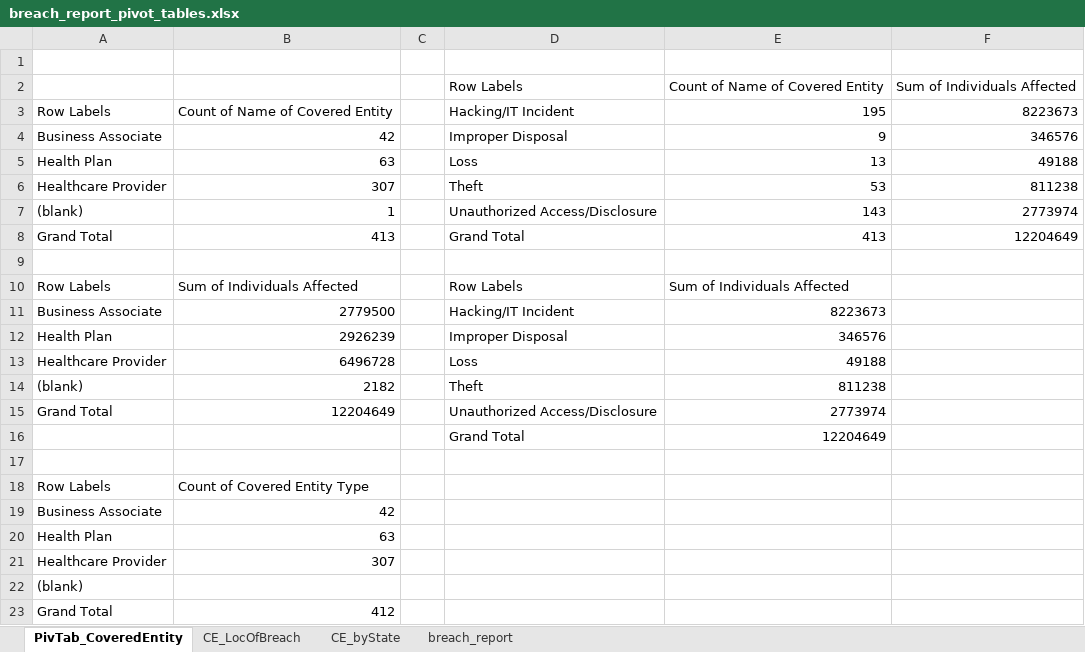
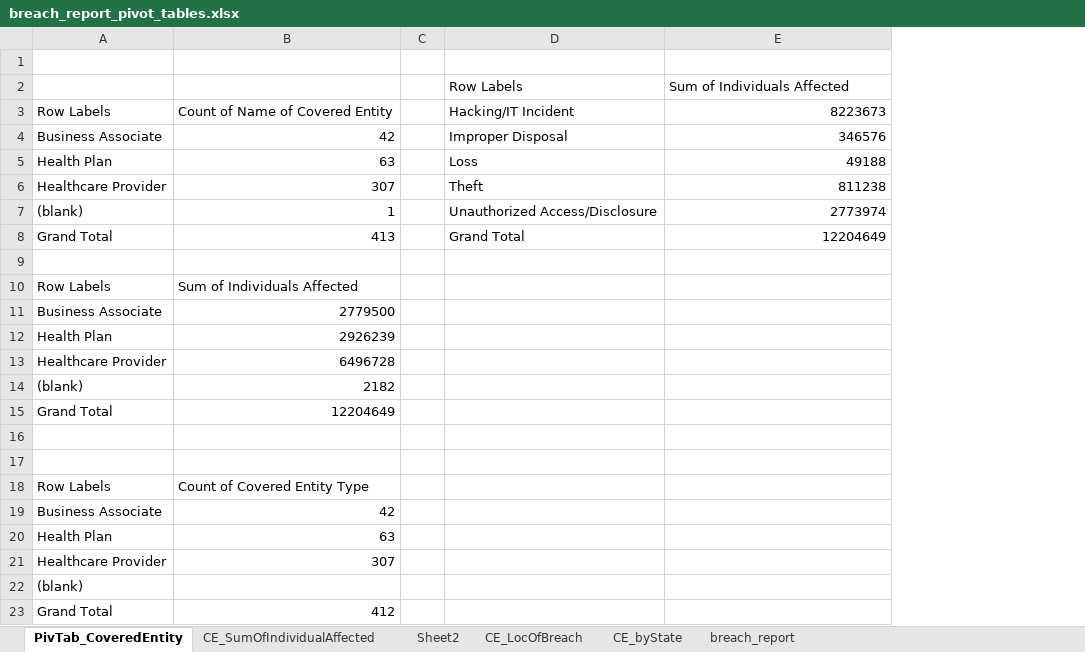
Before and after one commit to miopio/dvia-2018, an Excel workbook: 4.final-project/students/pm/suzanna/data/assets/breach_report_pivot_tables.xlsx, sheet PivTab_CoveredEntity, drawn as a sheet; values as stored, in another font and other column widths than the file's, no borders; the diff names each change by its address in the sheet, - before the commit and + after, or states it on an @@ line.

```diff
--- a/4.final-project/students/pm/suzanna/data/assets/breach_report_pivot_tables.xlsx (sheet PivTab_CoveredEntity)
+++ b/4.final-project/students/pm/suzanna/data/assets/breach_report_pivot_tables.xlsx (sheet PivTab_CoveredEntity)
+sheet tab: CE_SumOfIndividualAffected
+sheet tab: Sheet2
-column F, rows 2-8: Sum of Individuals Affected | 8223673 | 346576 | 49188 | 811238 | 2773974 | 12204649
-E2: Count of Name of Covered Entity
+E2: Sum of Individuals Affected
-E3: 195
+E3: 8223673
-E4: 9
+E4: 346576
-E5: 13
+E5: 49188
-E6: 53
+E6: 811238
-E7: 143
+E7: 2773974
-E8: 413
+E8: 12204649
-D10: Row Labels
+D10: (empty)
-E10: Sum of Individuals Affected
+E10: (empty)
-D11: Hacking/IT Incident
+D11: (empty)
-E11: 8223673
+E11: (empty)
-D12: Improper Disposal
+D12: (empty)
-E12: 346576
+E12: (empty)
-D13: Loss
+D13: (empty)
-E13: 49188
+E13: (empty)
-D14: Theft
+D14: (empty)
-E14: 811238
+E14: (empty)
-D15: Unauthorized Access/Disclosure
+D15: (empty)
-E15: 2773974
+E15: (empty)
-row 16:  |  |  | Grand Total | 12204649
+row 16: (empty)
```
Also changed, not shown: sheet CE_byState, sheet CE_LocOfBreach, 28 other files.
